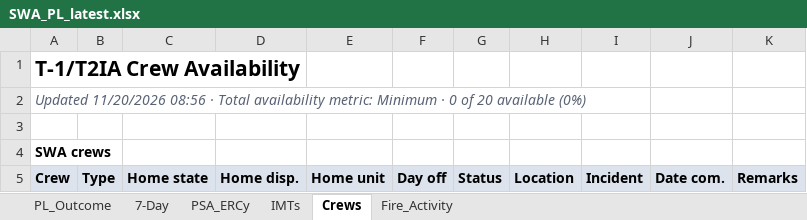
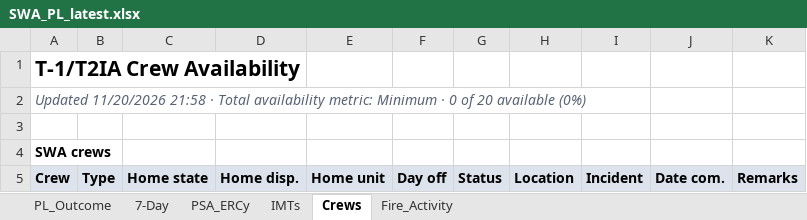
Before and after one commit to SWCCFireWx/sw-pl-tool-new, an Excel workbook: reports/SWA_PL_latest.xlsx, sheet Crews, drawn as a sheet; only a part is shown; values as stored, in another font and other column widths than the file's, no borders; the diff names each change by its address in the sheet, - before the commit and + after, or states it on an @@ line.

```diff
--- a/reports/SWA_PL_latest.xlsx (sheet Crews)
+++ b/reports/SWA_PL_latest.xlsx (sheet Crews)
-A2: Updated 11/20/2026 08:56 · Total…
+A2: Updated 11/20/2026 21:58 · Total…
```
Also changed, not shown: sheet PL_Outcome, sheet Fire_Activity, sheet IMTs, 12 other files.
